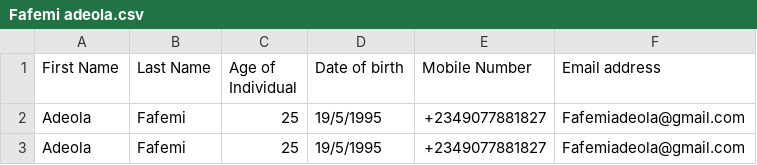
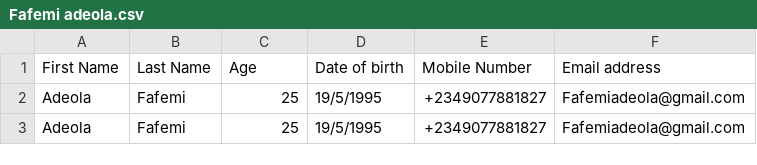
Before and after one commit to kojusola/csv, a CSV file: Fafemi adeola.csv, drawn as a sheet.

Commit message:
Update Fafemi adeola.csv

```diff
--- a/Fafemi adeola.csv
+++ b/Fafemi adeola.csv
@@ -1,2 +1,2 @@
-First Name,Last Name,Age of Individual,Date of birth,Mobile Number,Email address
+First Name,Last Name,Age,Date of birth,Mobile Number,Email address
 Adeola,Fafemi,25,19/5/1995,+2349077881827,Fafemiadeola@gmail.com
```
